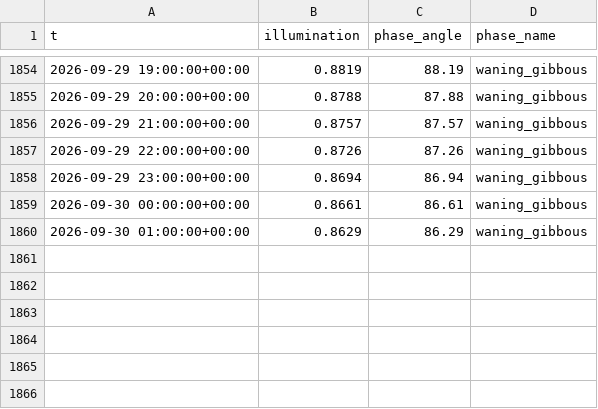
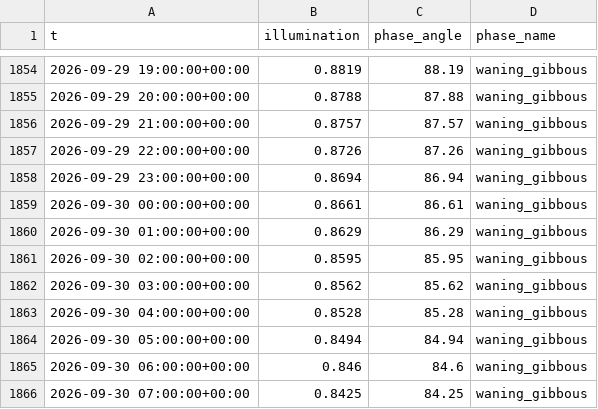
Before and after one commit to richardmhuse/do-not-hit-the-bridge-V2, a CSV file: data/raw/lunar.csv, drawn as a sheet; only a part is shown, gaps mark what is left out; the diff names each change by its address in the sheet, - before the commit and + after, or states it on an @@ line.

```diff
--- a/data/raw/lunar.csv
+++ b/data/raw/lunar.csv
+row 1861: 2026-09-30 02:00:00+00:00 | 0.8595 | 85.95 | waning_gibbous
+row 1862: 2026-09-30 03:00:00+00:00 | 0.8562 | 85.62 | waning_gibbous
+row 1863: 2026-09-30 04:00:00+00:00 | 0.8528 | 85.28 | waning_gibbous
+row 1864: 2026-09-30 05:00:00+00:00 | 0.8494 | 84.94 | waning_gibbous
+row 1865: 2026-09-30 06:00:00+00:00 | 0.846 | 84.6 | waning_gibbous
+row 1866: 2026-09-30 07:00:00+00:00 | 0.8425 | 84.25 | waning_gibbous
```
Also changed, not shown: data/processed/forecast.csv, data/raw/measured.csv, 39 other files.
